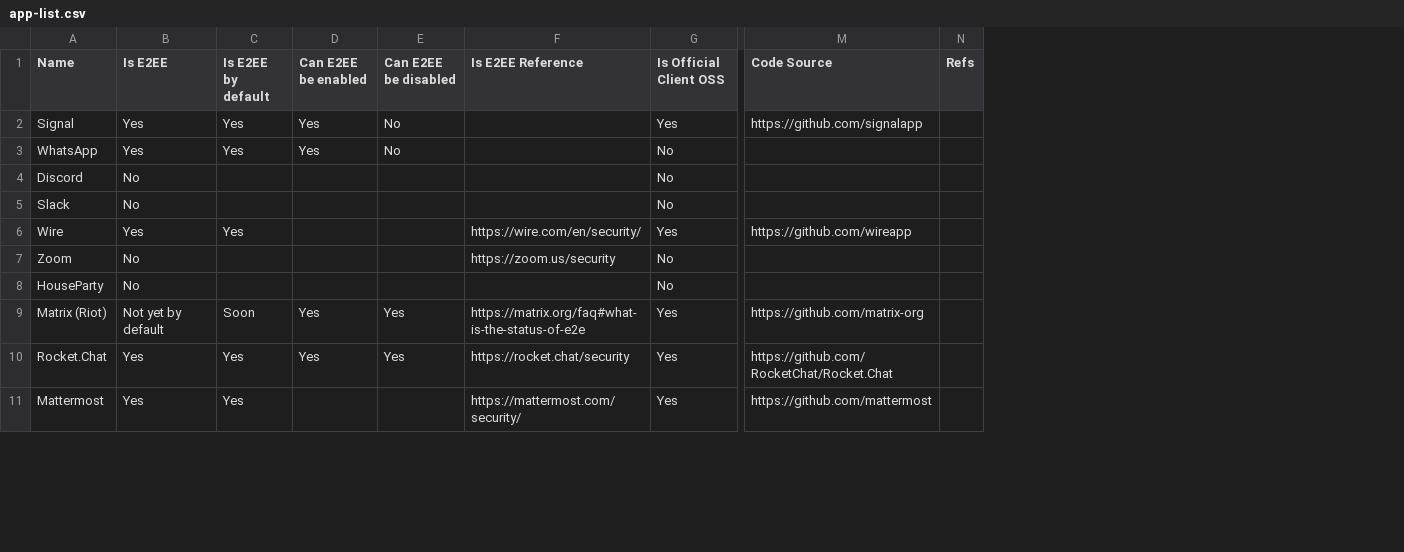
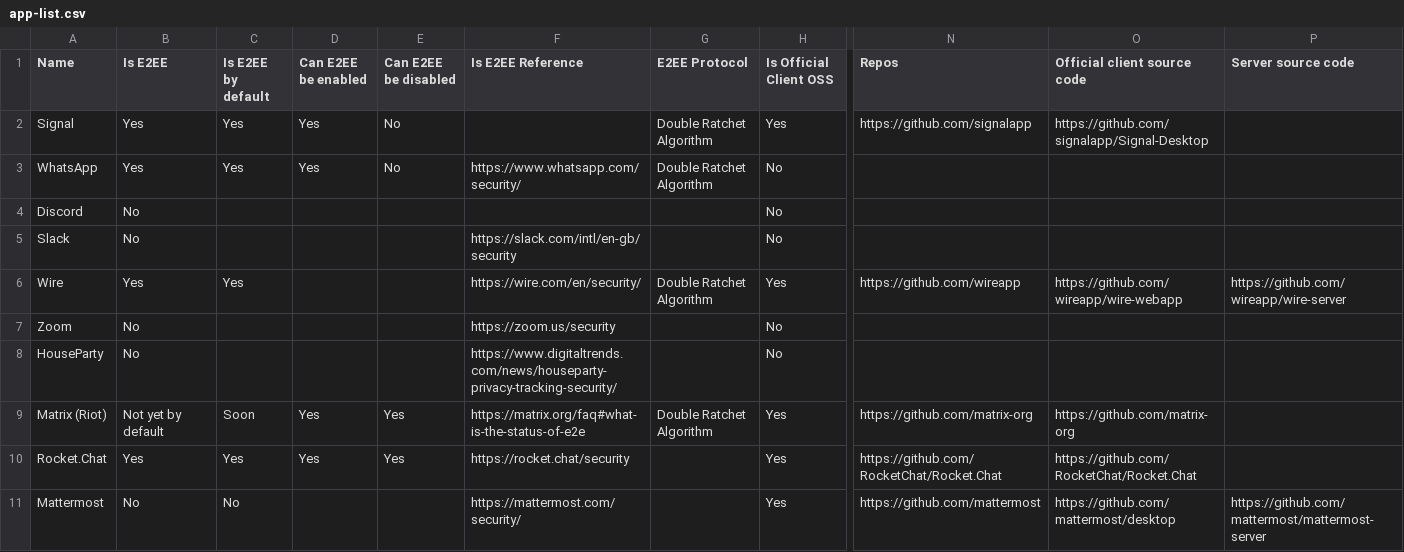
Before and after one commit to romainbou/isE2EE, a CSV file: src/data/app-list.csv, drawn as a sheet; only a part is shown, gaps mark what is left out; removed rows and columns are numbered as before the commit, all else as after; the diff covers the shown part only; the diff names each change by its address in the sheet, - before the commit and + after, or states it on an @@ line.

Commit message:
Add sources, code source links and new column for Algorithm

```diff
--- a/src/data/app-list.csv
+++ b/src/data/app-list.csv
+column G (E2EE Protocol), rows 2-9: Double Ratchet Algorithm | Double Ratchet Algorithm |  |  | Double Ratchet Algorithm |  |  | Double Ratchet Algorithm
-column N (Refs), empty
+column O (Official client source code), rows 2-11: https://github.com/signalapp/Signal-Desktop |  |  |  | https://github.com/wireapp/wire-webapp |  |  | https://github.com/matrix-org | https://github.com/RocketChat/Rocket.Chat | https://github.com/mattermost/desktop
+column P (Server source code), rows 6-11: https://github.com/wireapp/wire-server |  |  |  |  | https://github.com/mattermost/mattermost-server
-N1: Code Source
+N1: Repos
-F3 (Is E2EE Reference): (empty)
+F3 (Is E2EE Reference): https://www.whatsapp.com/security/
-F5 (Is E2EE Reference): (empty)
+F5 (Is E2EE Reference): https://slack.com/intl/en-gb/security
-F8 (Is E2EE Reference): (empty)
+F8 (Is E2EE Reference): https://www.digitaltrends.com/news/houseparty-privacy-tracking-security/
-B11 (Is E2EE): Yes
+B11 (Is E2EE): No
-C11 (Is E2EE by default): Yes
+C11 (Is E2EE by default): No
```
Also changed, not shown: 1 added row and 15 edited cells elsewhere in this file, 1 other file.
